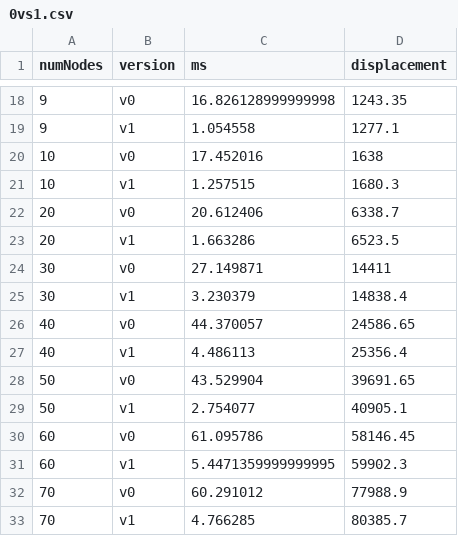
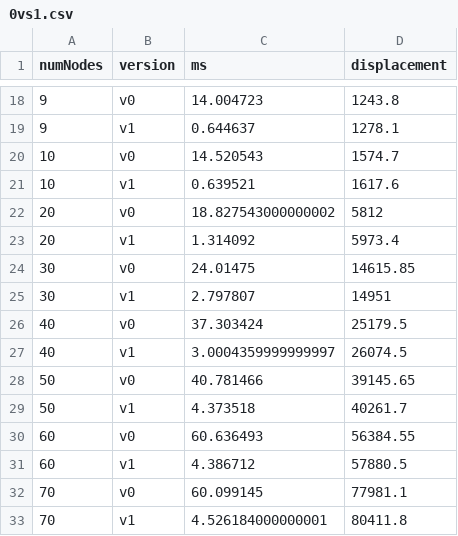
Before and after one commit to twitter/labella.js, a CSV file: evaluation/output/0vs1.csv, drawn as a sheet; only a part is shown, gaps mark what is left out; the diff covers the shown part only.

```diff
--- a/evaluation/output/0vs1.csv
+++ b/evaluation/output/0vs1.csv
@@ -18,16 +18,16 @@ numNodes,version,ms,displacement
-9,v0,16.826128999999998,1243.35
-9,v1,1.054558,1277.1
-10,v0,17.452016,1638
-10,v1,1.257515,1680.3
-20,v0,20.612406,6338.7
-20,v1,1.663286,6523.5
-30,v0,27.149871,14411
-30,v1,3.230379,14838.4
-40,v0,44.370057,24586.65
-40,v1,4.486113,25356.4
-50,v0,43.529904,39691.65
-50,v1,2.754077,40905.1
-60,v0,61.095786,58146.45
-60,v1,5.4471359999999995,59902.3
-70,v0,60.291012,77988.9
-70,v1,4.766285,80385.7
+9,v0,14.004723,1243.8
+9,v1,0.644637,1278.1
+10,v0,14.520543,1574.7
+10,v1,0.639521,1617.6
+20,v0,18.827543000000002,5812
+20,v1,1.314092,5973.4
+30,v0,24.01475,14615.85
+30,v1,2.797807,14951
+40,v0,37.303424,25179.5
+40,v1,3.0004359999999997,26074.5
+50,v0,40.781466,39145.65
+50,v1,4.373518,40261.7
+60,v0,60.636493,56384.55
+60,v1,4.386712,57880.5
+70,v0,60.099145,77981.1
+70,v1,4.526184000000001,80411.8
```
Also changed, not shown: 20 removed rows and 44 edited cells elsewhere in this file, 8 other files.
